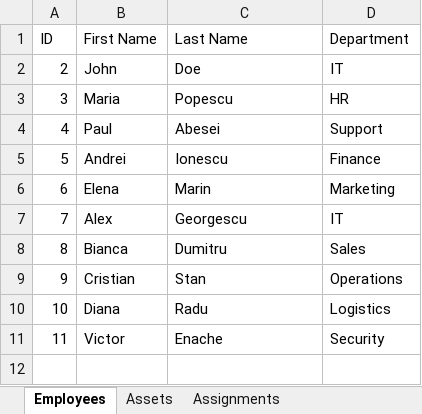
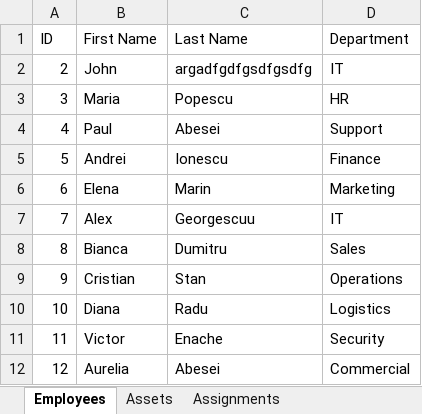
Before and after one commit to Azenom/final-proiect, an Excel workbook: inventory_export.xlsx, sheet Employees, drawn as a sheet; values as stored, in another font and other column widths than the file's, no borders; the diff names each change by its address in the sheet, - before the commit and + after, or states it on an @@ line.

```diff
--- a/inventory_export.xlsx (sheet Employees)
+++ b/inventory_export.xlsx (sheet Employees)
-C2 (Last Name): Doe
+C2 (Last Name): argadfgdfgsdfgsdfg
-C7 (Last Name): Georgescu
+C7 (Last Name): Georgescuu
+row 12: 12 | Aurelia | Abesei | Commercial
```
Also changed, not shown: sheet Assignments, sheet Assets, 6 other files.
